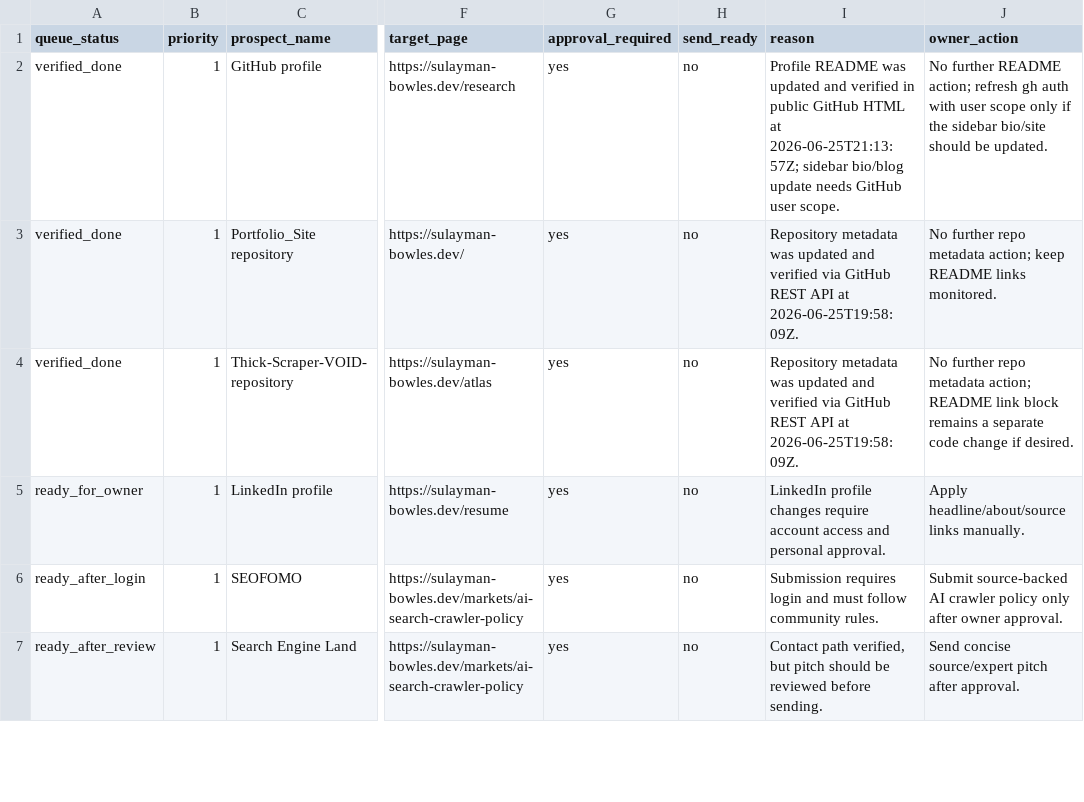
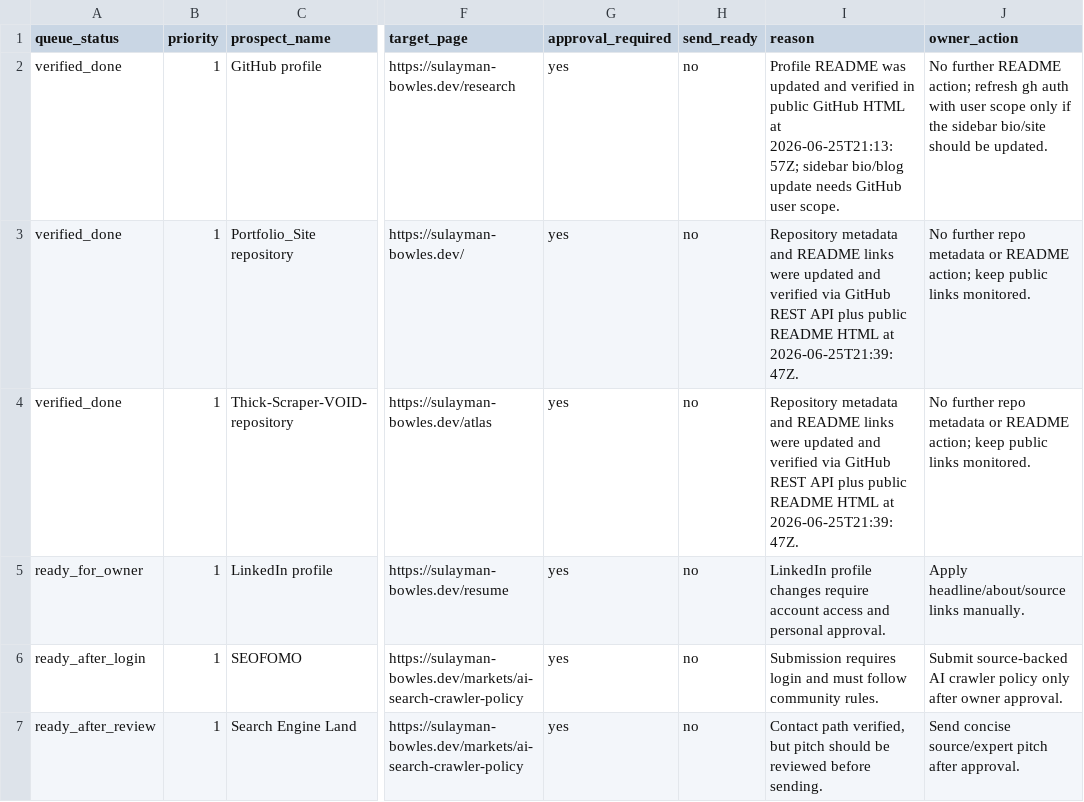
Before and after one commit to SulaymanB2024/Portfolio_Site, a CSV file: docs/link-building/launch-queue.csv, drawn as a sheet; only a part is shown, gaps mark what is left out; the diff names each change by its address in the sheet, - before the commit and + after, or states it on an @@ line.

```diff
--- a/docs/link-building/launch-queue.csv
+++ b/docs/link-building/launch-queue.csv
-I3:I4 (reason): Repository metadata was updated and verified via GitHub REST API at 2026-06-25T19:58:09Z.
+I3:I4 (reason): Repository metadata and README links were updated and verified via GitHub REST API plus public README HTML at 2026-06-25T21:39:47Z.
-J3 (owner_action): …repo metadata action; keep README links monitored.
+J3 (owner_action): …repo metadata or README action; keep public links monitored.
-J4 (owner_action): …repo metadata action; README link block remains a separate code change if desired.
+J4 (owner_action): …repo metadata or README action; keep public links monitored.
```
Also changed, not shown: docs/link-building/outreach-outcome-log.csv, docs/link-building/prospect-tracker.csv, 1 other file.
